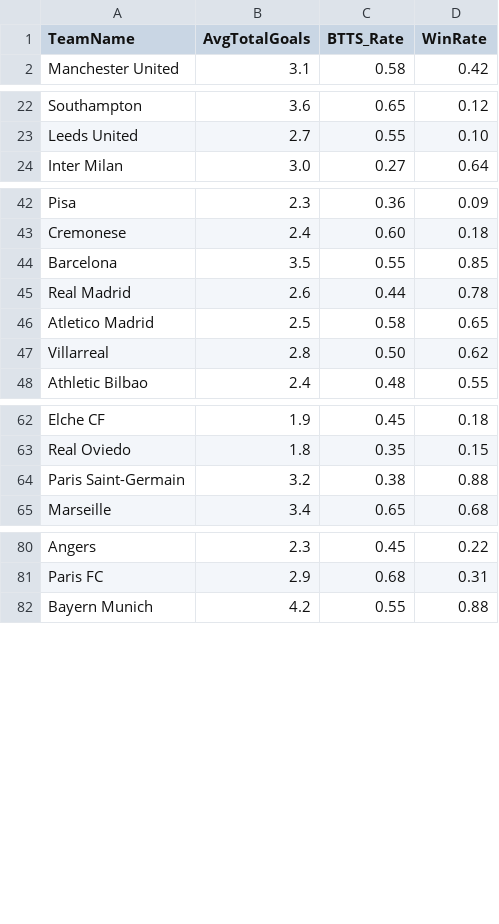
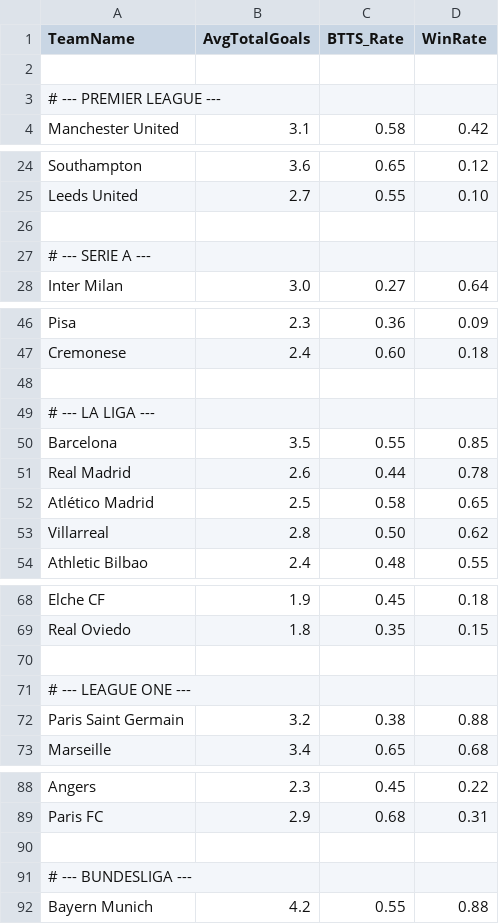
Before and after one commit to krlesniak/bet-generator, a CSV file: bet-gen/src/main/resources/stats.csv, drawn as a sheet; only a part is shown, gaps mark what is left out; the diff covers the shown part only.

```diff
--- a/bet-gen/src/main/resources/stats.csv
+++ b/bet-gen/src/main/resources/stats.csv
@@ -1,2 +1,4 @@
 TeamName,AvgTotalGoals,BTTS_Rate,WinRate
+
+# --- PREMIER LEAGUE ---
 Manchester United,3.1,0.58,0.42
@@ -23,2 +25,4 @@ Southampton,3.6,0.65,0.12
 Leeds United,2.7,0.55,0.10
+
+# --- SERIE A ---
 Inter Milan,3.0,0.27,0.64
@@ -43,5 +47,7 @@ Pisa,2.3,0.36,0.09
 Cremonese,2.4,0.60,0.18
+
+# --- LA LIGA  ---
 Barcelona,3.5,0.55,0.85
 Real Madrid,2.6,0.44,0.78
-Atletico Madrid,2.5,0.58,0.65
+Atlético Madrid,2.5,0.58,0.65
 Villarreal,2.8,0.50,0.62
@@ -63,3 +69,5 @@ Elche CF,1.9,0.45,0.18
 Real Oviedo,1.8,0.35,0.15
-Paris Saint-Germain,3.2,0.38,0.88
+
+# --- LEAGUE ONE ---
+Paris Saint Germain,3.2,0.38,0.88
 Marseille,3.4,0.65,0.68
@@ -81,2 +89,4 @@ Angers,2.3,0.45,0.22
 Paris FC,2.9,0.68,0.31
+
+# --- BUNDESLIGA ---
 Bayern Munich,4.2,0.55,0.88
```
Also changed, not shown: 29 added rows elsewhere in this file, 4 other files.
